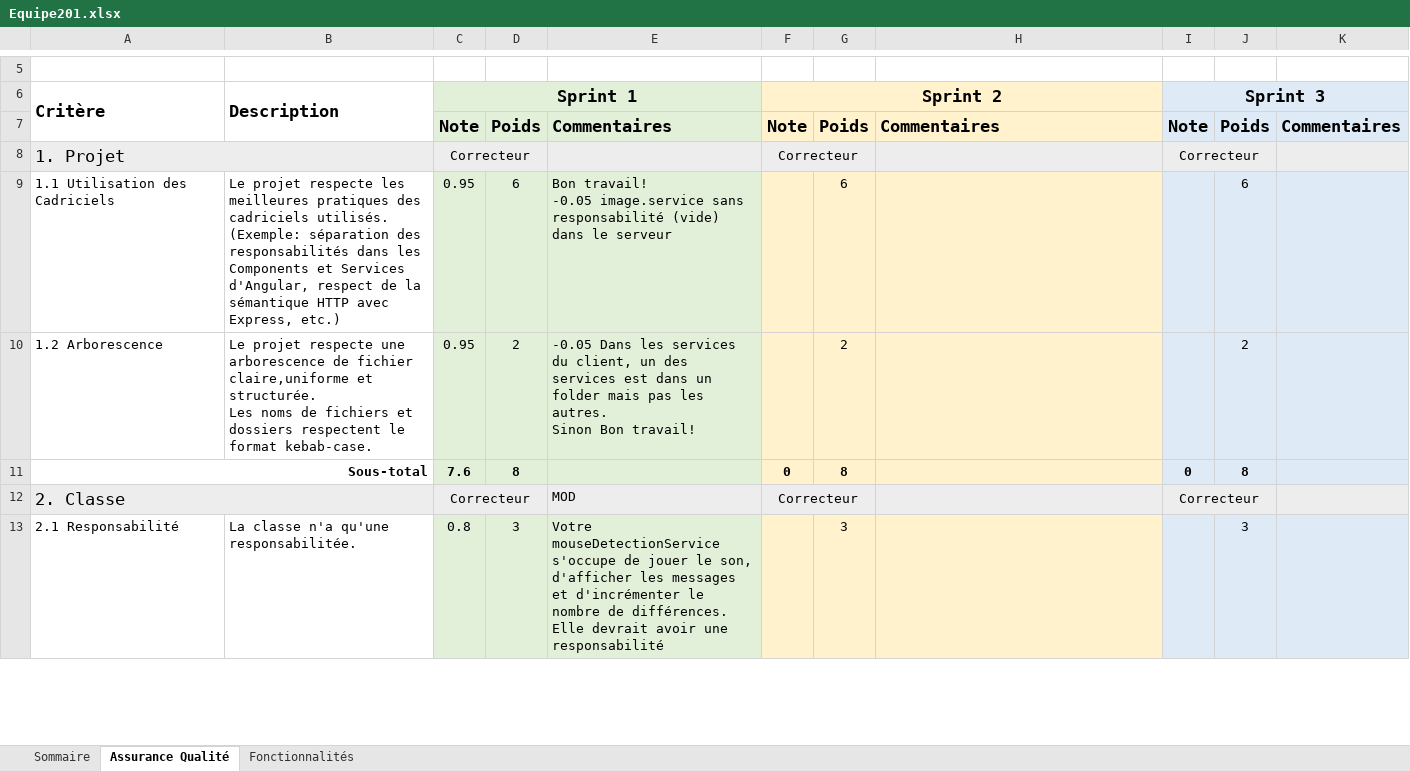
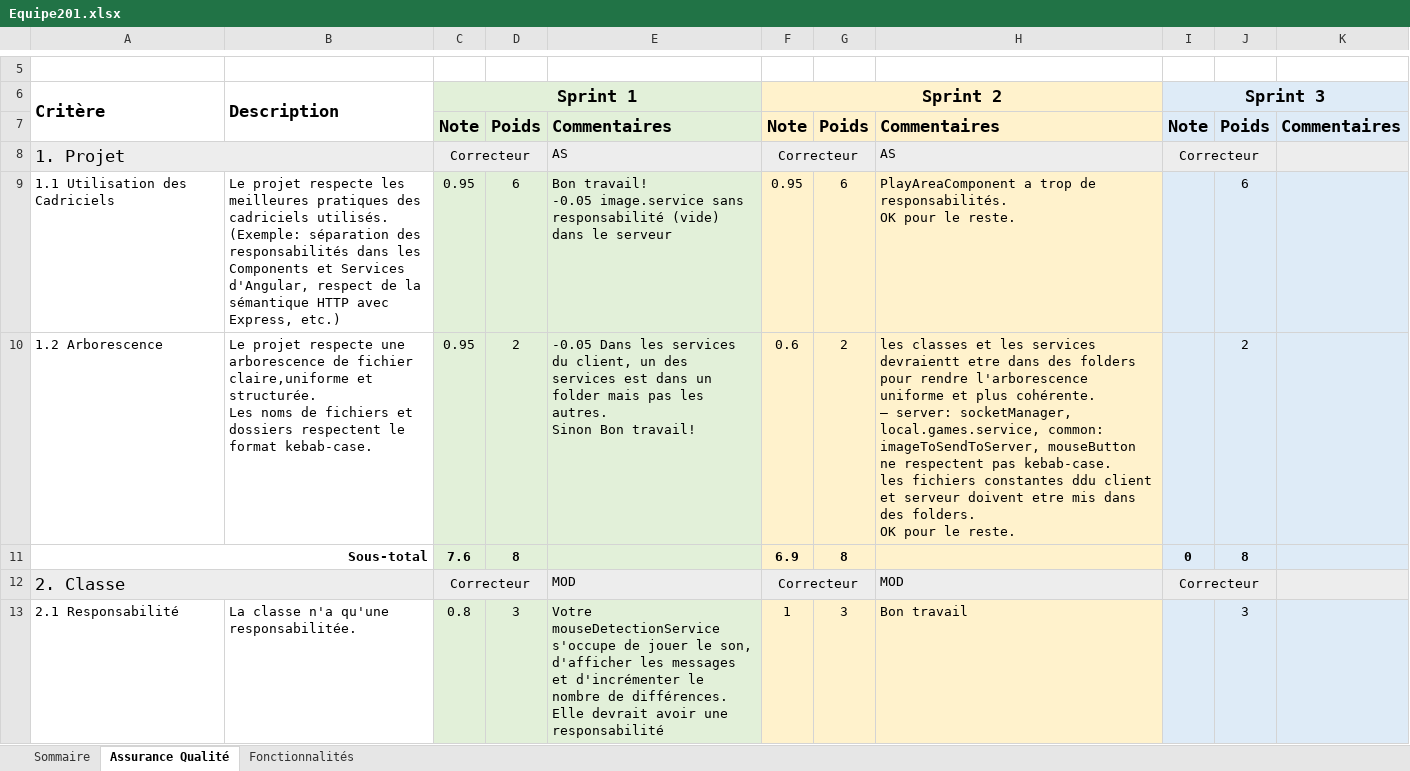
Before and after one commit to BFaras/Differentia, an Excel workbook: Equipe201.xlsx, sheet Assurance Qualité, drawn as a sheet; only a part is shown, gaps mark what is left out; values as stored, in another font and other column widths than the file's, no borders; ↵ is a line break in a cell; the diff covers the shown part only; the diff names each change by its address in the sheet, - before the commit and + after, or states it on an @@ line.

Commit message:
Correction sprint 2

```diff
--- a/Equipe201.xlsx (sheet Assurance Qualité)
+++ b/Equipe201.xlsx (sheet Assurance Qualité)
-E8: (empty)
+E8: AS
-H8: (empty)
+H8: AS
-F9: (empty)
+F9: 0.95
-H9: (empty)
+H9: PlayAreaComponent a trop de responsabilités. ↵ OK pour le reste.
-F10: (empty)
+F10: 0.6
-H10: (empty)
+H10: les classes et les services devraientt etre dans des folders pour rendre l'arborescence uniforme et plus cohérente. ↵ – server: socketManager, local.games.service, common: imageToSendToServer, mouseButton ne respectent pas kebab-case. ↵ les fichiers constantes ddu client et serveur doivent etre mis dans des folders. ↵ OK pour le reste.
-F11: 0
+F11: 6.9
-H12: (empty)
+H12: MOD
-F13: (empty)
+F13: 1
-H13: (empty)
+H13: Bon travail
```
Also changed, not shown: 71 edited cells elsewhere in this sheet, sheet Fonctionnalités, sheet Sommaire.
